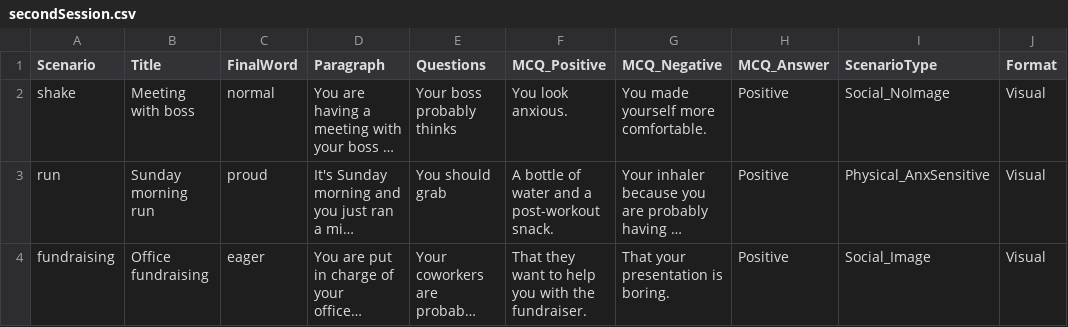
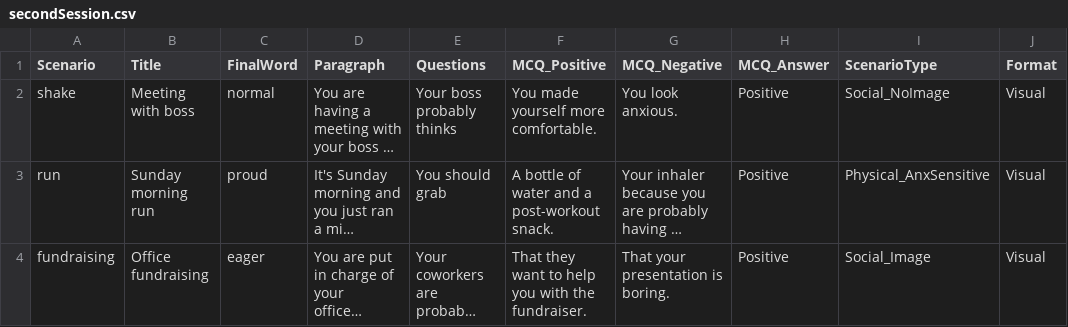
Before and after one commit to TeachmanLab/MT-Java, a CSV file: hobby/src/main/resources/static/js/training/scenarios/secondSession.csv, drawn as a sheet; only a part is shown; long unchanged cells end in …; the diff names each change by its address in the sheet, - before the commit and + after, or states it on an @@ line.

```diff
--- a/hobby/src/main/resources/static/js/training/scenarios/secondSession.csv
+++ b/hobby/src/main/resources/static/js/training/scenarios/secondSession.csv
-F2 (MCQ_Positive): You look anxious.
+F2 (MCQ_Positive): You made yourself more comfortable.
-G2 (MCQ_Negative): You made yourself more comfortable.
+G2 (MCQ_Negative): You look anxious.
```
Also changed, not shown: 2 other files.
